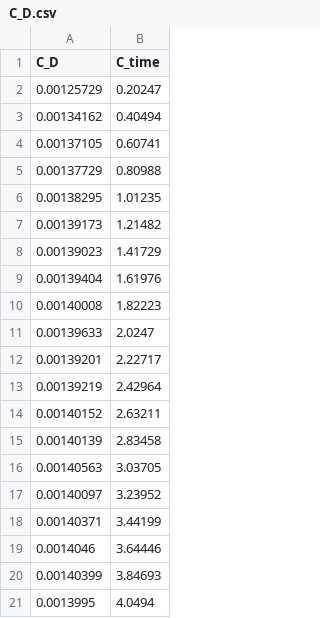
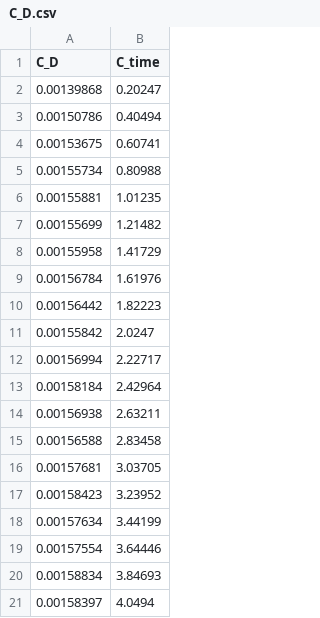
Before and after one commit to Kasahara1341/IP_CU_LBM, a CSV file: SphereFall3D/C_D.csv, drawn as a sheet.

```diff
--- a/SphereFall3D/C_D.csv
+++ b/SphereFall3D/C_D.csv
@@ -1,21 +1,21 @@
 C_D,C_time
-0.00125729,0.20247
-0.00134162,0.40494
-0.00137105,0.60741
-0.00137729,0.80988
-0.00138295,1.01235
-0.00139173,1.21482
-0.00139023,1.41729
-0.00139404,1.61976
-0.00140008,1.82223
-0.00139633,2.0247
-0.00139201,2.22717
-0.00139219,2.42964
-0.00140152,2.63211
-0.00140139,2.83458
-0.00140563,3.03705
-0.00140097,3.23952
-0.00140371,3.44199
-0.0014046,3.64446
-0.00140399,3.84693
-0.0013995,4.0494
+0.00139868,0.20247
+0.00150786,0.40494
+0.00153675,0.60741
+0.00155734,0.80988
+0.00155881,1.01235
+0.00155699,1.21482
+0.00155958,1.41729
+0.00156784,1.61976
+0.00156442,1.82223
+0.00155842,2.0247
+0.00156994,2.22717
+0.00158184,2.42964
+0.00156938,2.63211
+0.00156588,2.83458
+0.00157681,3.03705
+0.00158423,3.23952
+0.00157634,3.44199
+0.00157554,3.64446
+0.00158834,3.84693
+0.00158397,4.0494
```
Also changed, not shown: Karman_vortex_2D/C_D.csv, 4 other files.
